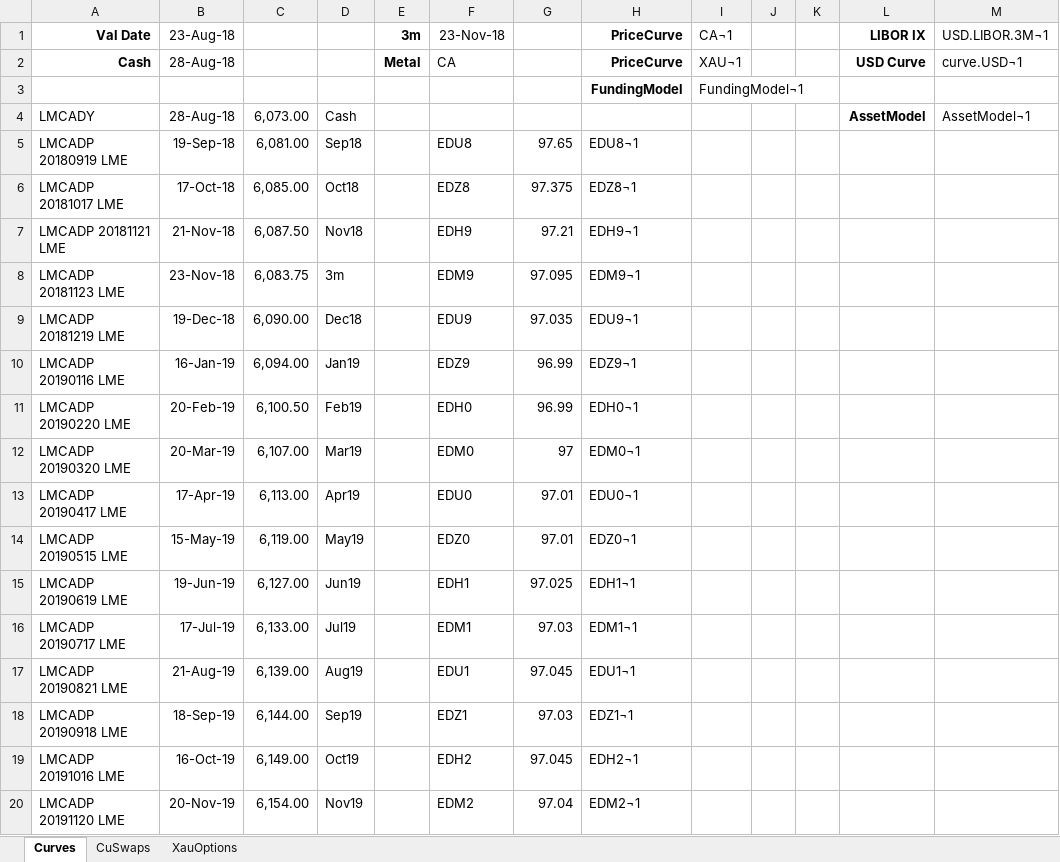
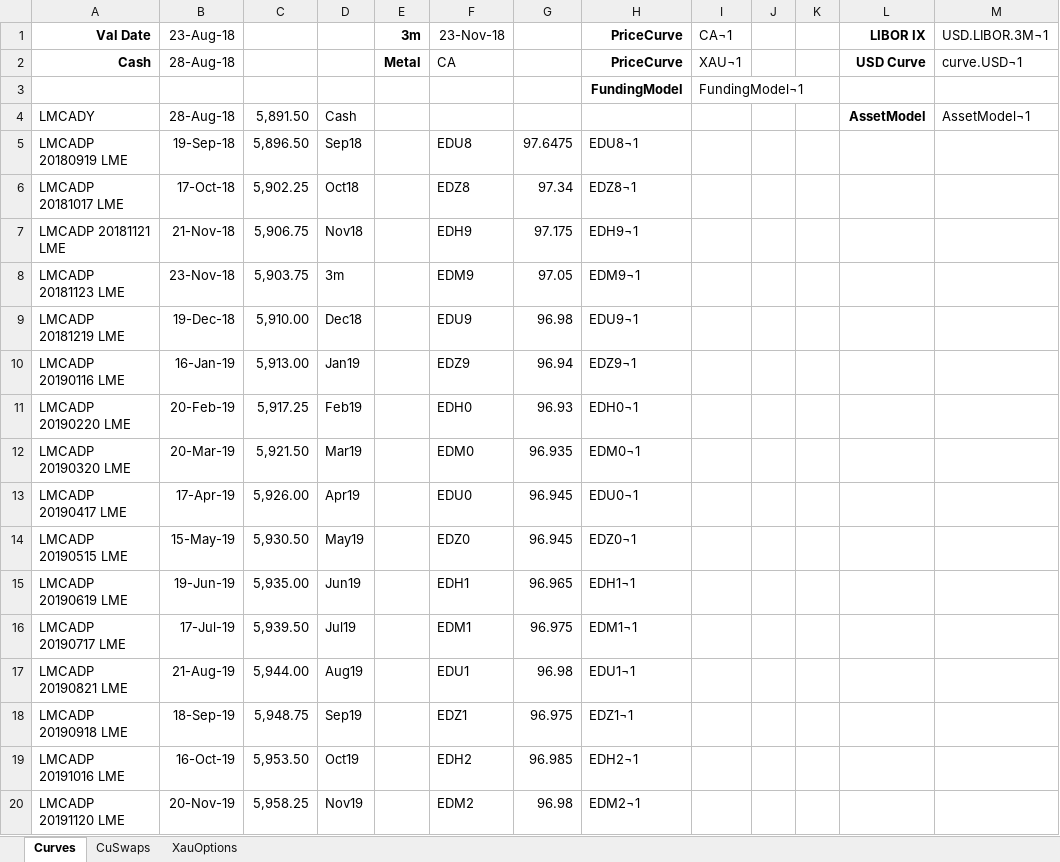
Before and after one commit to cetusfinance/qwack, an Excel workbook: examples/Qwack - LMEDateExample.xlsx, sheet Curves, drawn as a sheet; only a part is shown; values as stored, in another font and other column widths than the file's, no borders; the diff covers the shown part only; the diff names each change by its address in the sheet, - before the commit and + after, or states it on an @@ line.

```diff
--- a/examples/Qwack - LMEDateExample.xlsx (sheet Curves)
+++ b/examples/Qwack - LMEDateExample.xlsx (sheet Curves)
-C4: 6,073.00
+C4: 5,891.50
-C5: 6,081.00
+C5: 5,896.50
-G5: 97.65
+G5: 97.6475
-C6: 6,085.00
+C6: 5,902.25
-G6: 97.375
+G6: 97.34
-C7: 6,087.50
+C7: 5,906.75
-G7: 97.21
+G7: 97.175
-C8: 6,083.75
+C8: 5,903.75
-G8: 97.095
+G8: 97.05
-C9: 6,090.00
+C9: 5,910.00
-G9: 97.035
+G9: 96.98
-C10: 6,094.00
+C10: 5,913.00
-G10: 96.99
+G10: 96.94
-C11: 6,100.50
+C11: 5,917.25
-G11: 96.99
+G11: 96.93
-C12: 6,107.00
+C12: 5,921.50
-G12: 97
+G12: 96.935
-C13: 6,113.00
+C13: 5,926.00
-G13:G14: 97.01
+G13:G14: 96.945
-C14: 6,119.00
+C14: 5,930.50
-C15: 6,127.00
+C15: 5,935.00
-G15: 97.025
+G15: 96.965
-C16: 6,133.00
+C16: 5,939.50
-G16: 97.03
+G16: 96.975
-C17: 6,139.00
+C17: 5,944.00
-G17: 97.045
+G17: 96.98
-C18: 6,144.00
+C18: 5,948.75
-G18: 97.03
+G18: 96.975
-C19: 6,149.00
+C19: 5,953.50
-G19: 97.045
+G19: 96.985
-C20: 6,154.00
+C20: 5,958.25
-G20: 97.04
+G20: 96.98
```
Also changed, not shown: 129 edited cells elsewhere in this sheet, sheet XauOptions, sheet CuSwaps, formulas that keep their value, examples/Qwack - CoalCurveExample.xlsx, examples/Qwack - YeildCurveExample.xlsx, 2 other files.
